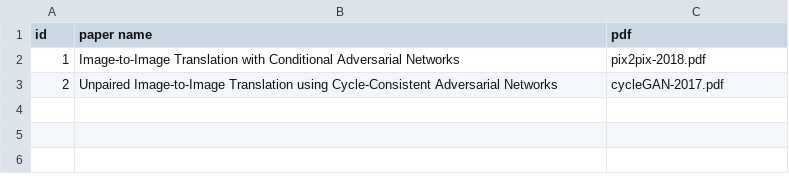
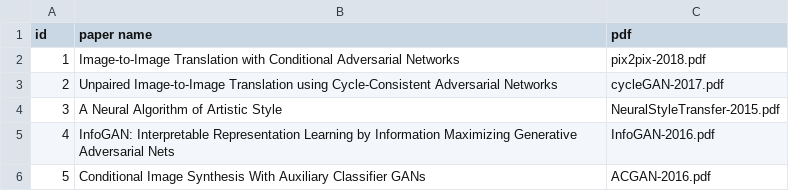
Before and after one commit to sushant097/annotated_research_papers, a CSV file: files/papers.csv, drawn as a sheet; the diff names each change by its address in the sheet, - before the commit and + after, or states it on an @@ line.

Commit message:
Updated papers.csv with new Papers name :thumbsup:

```diff
--- a/files/papers.csv
+++ b/files/papers.csv
+row 4: 3 | A Neural Algorithm of Artistic Style | NeuralStyleTransfer-2015.pdf
+row 5: 4 | InfoGAN: Interpretable Representation Learning by Information Maximizing Generative Adversarial Nets | InfoGAN-2016.pdf
+row 6: 5 | Conditional Image Synthesis With Auxiliary Classifier GANs | ACGAN-2016.pdf
```
